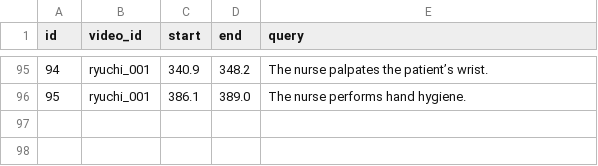
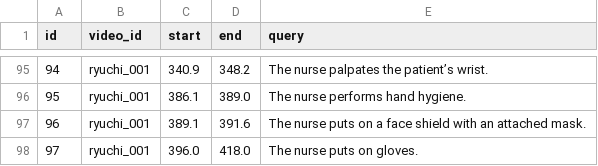
Before and after one commit to kidotch/video-annotation-tool, a CSV file: jichi2507_rule.csv, drawn as a sheet; only a part is shown, gaps mark what is left out.

Commit message:
update

```diff
--- a/jichi2507_rule.csv
+++ b/jichi2507_rule.csv
@@ -159 +159,3 @@ id,video_id,start,end,query
 95,ryuchi_001,386.1,389.0,"The nurse performs hand hygiene."
+96,ryuchi_001,389.1,391.6,"The nurse puts on a face shield with an attached mask."
+97,ryuchi_001,396.0,418.0,"The nurse puts on gloves."
```
